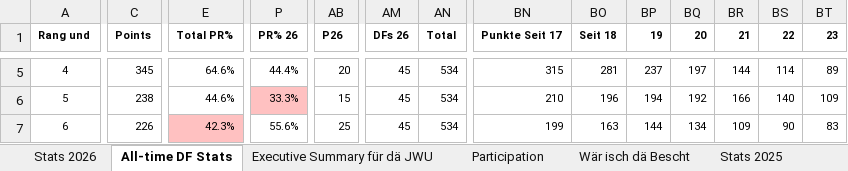
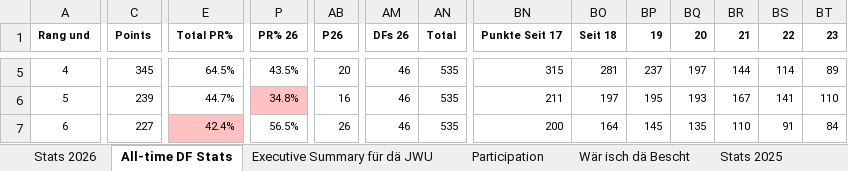
Before and after one commit to kamilpiros/ClaudeCodeWeb, an Excel workbook: mappen/aktuell.xlsx, sheet All-time DF Stats, drawn as a sheet; only a part is shown, gaps mark what is left out; values as stored, in another font and other column widths than the file's, no borders; charts and pictures not drawn; the diff covers the shown part only; the diff names each change by its address in the sheet, - before the commit and + after, or states it on an @@ line.

Commit message:
Mappe vom 2026-11-27 (DF_STATS_2026_11_20.xlsx)

```diff
--- a/mappen/aktuell.xlsx (sheet All-time DF Stats)
+++ b/mappen/aktuell.xlsx (sheet All-time DF Stats)
-E5 (Total PR%): 64.6%
+E5 (Total PR%): 64.5%
-P5 (PR% 26): 44.4%
+P5 (PR% 26): 43.5%
-AM5:AM7 (DFs 26): 45
+AM5:AM7 (DFs 26): 46
-AN5:AN7 (Total): 534
+AN5:AN7 (Total): 535
-C6 (Points): 238
+C6 (Points): 239
-E6 (Total PR%): 44.6%
+E6 (Total PR%): 44.7%
-P6 (PR% 26): 33.3%
+P6 (PR% 26): 34.8%
-AB6 (P26): 15
+AB6 (P26): 16
-BN6 (Punkte Seit 17): 210
+BN6 (Punkte Seit 17): 211
-BO6 (Seit 18): 196
+BO6 (Seit 18): 197
-BP6 (19): 194
+BP6 (19): 195
-BQ6 (20): 192
+BQ6 (20): 193
-BR6 (21): 166
+BR6 (21): 167
-BS6 (22): 140
+BS6 (22): 141
-BT6 (23): 109
+BT6 (23): 110
-C7 (Points): 226
+C7 (Points): 227
-E7 (Total PR%): 42.3%
+E7 (Total PR%): 42.4%
-P7 (PR% 26): 55.6%
+P7 (PR% 26): 56.5%
-AB7 (P26): 25
+AB7 (P26): 26
-BN7 (Punkte Seit 17): 199
+BN7 (Punkte Seit 17): 200
-BO7 (Seit 18): 163
+BO7 (Seit 18): 164
-BP7 (19): 144
+BP7 (19): 145
-BQ7 (20): 134
+BQ7 (20): 135
-BR7 (21): 109
+BR7 (21): 110
-BS7 (22): 90
+BS7 (22): 91
-BT7 (23): 83
+BT7 (23): 84
```
Also changed, not shown: 60 edited cells elsewhere in this sheet, sheet Stats 2026, sheet Executive Summary für dä JWU, sheet Wär isch dä Bescht, charts or pictures.
